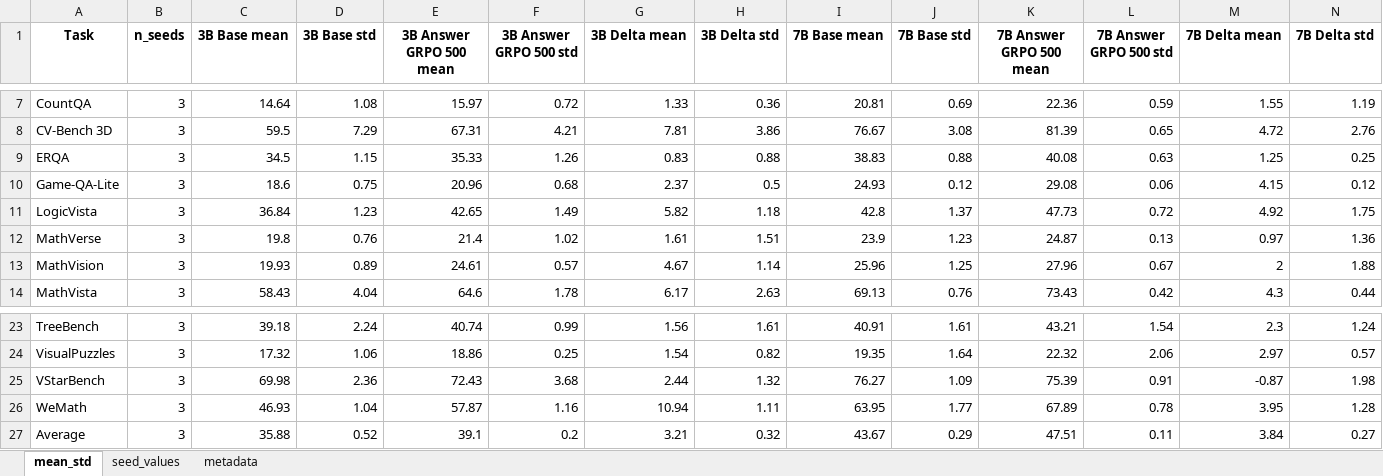
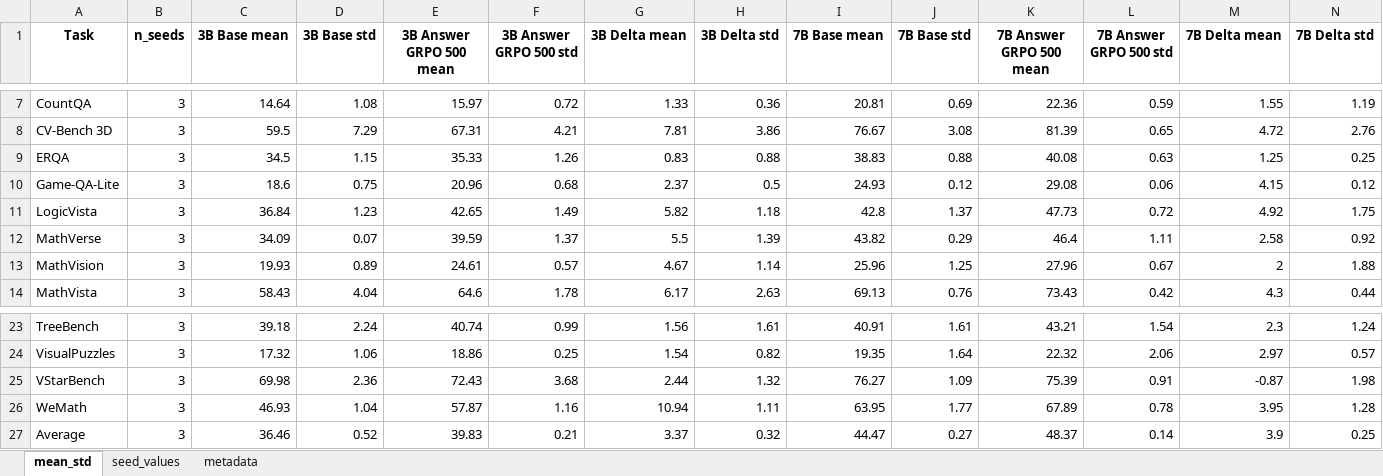
Before and after one commit to maveryn/trace-internal, an Excel workbook: results/qwen25vl3b_7b_answer_grpo_selected25_temp06_3seed_mean_std.xlsx, sheet mean_std, drawn as a sheet; only a part is shown, gaps mark what is left out; values as stored, in another font and other column widths than the file's, no borders; the diff names each change by its address in the sheet, - before the commit and + after, or states it on an @@ line.

```diff
--- a/results/qwen25vl3b_7b_answer_grpo_selected25_temp06_3seed_mean_std.xlsx (sheet mean_std)
+++ b/results/qwen25vl3b_7b_answer_grpo_selected25_temp06_3seed_mean_std.xlsx (sheet mean_std)
-C12 (3B Base mean): 19.8
+C12 (3B Base mean): 34.09
-D12 (3B Base std): 0.76
+D12 (3B Base std): 0.07
-E12 (3B Answer GRPO 500 mean): 21.4
+E12 (3B Answer GRPO 500 mean): 39.59
-F12 (3B Answer GRPO 500 std): 1.02
+F12 (3B Answer GRPO 500 std): 1.37
-G12 (3B Delta mean): 1.61
+G12 (3B Delta mean): 5.5
-H12 (3B Delta std): 1.51
+H12 (3B Delta std): 1.39
-I12 (7B Base mean): 23.9
+I12 (7B Base mean): 43.82
-J12 (7B Base std): 1.23
+J12 (7B Base std): 0.29
-K12 (7B Answer GRPO 500 mean): 24.87
+K12 (7B Answer GRPO 500 mean): 46.4
-L12 (7B Answer GRPO 500 std): 0.13
+L12 (7B Answer GRPO 500 std): 1.11
-M12 (7B Delta mean): 0.97
+M12 (7B Delta mean): 2.58
-N12 (7B Delta std): 1.36
+N12 (7B Delta std): 0.92
-C27 (3B Base mean): 35.88
+C27 (3B Base mean): 36.46
-E27 (3B Answer GRPO 500 mean): 39.1
+E27 (3B Answer GRPO 500 mean): 39.83
-F27 (3B Answer GRPO 500 std): 0.2
+F27 (3B Answer GRPO 500 std): 0.21
-G27 (3B Delta mean): 3.21
+G27 (3B Delta mean): 3.37
-I27 (7B Base mean): 43.67
+I27 (7B Base mean): 44.47
-J27 (7B Base std): 0.29
+J27 (7B Base std): 0.27
-K27 (7B Answer GRPO 500 mean): 47.51
+K27 (7B Answer GRPO 500 mean): 48.37
-L27 (7B Answer GRPO 500 std): 0.11
+L27 (7B Answer GRPO 500 std): 0.14
-M27 (7B Delta mean): 3.84
+M27 (7B Delta mean): 3.9
-N27 (7B Delta std): 0.27
+N27 (7B Delta std): 0.25
```
Also changed, not shown: sheet seed_values, sheet metadata, results/qwen25vl3b_7b_answer_grpo_selected25_greedy_temp06.xlsx, results/trace_selected25_full_temp06_seed43_answer_3b7b_results.xlsx, 5 other files.
